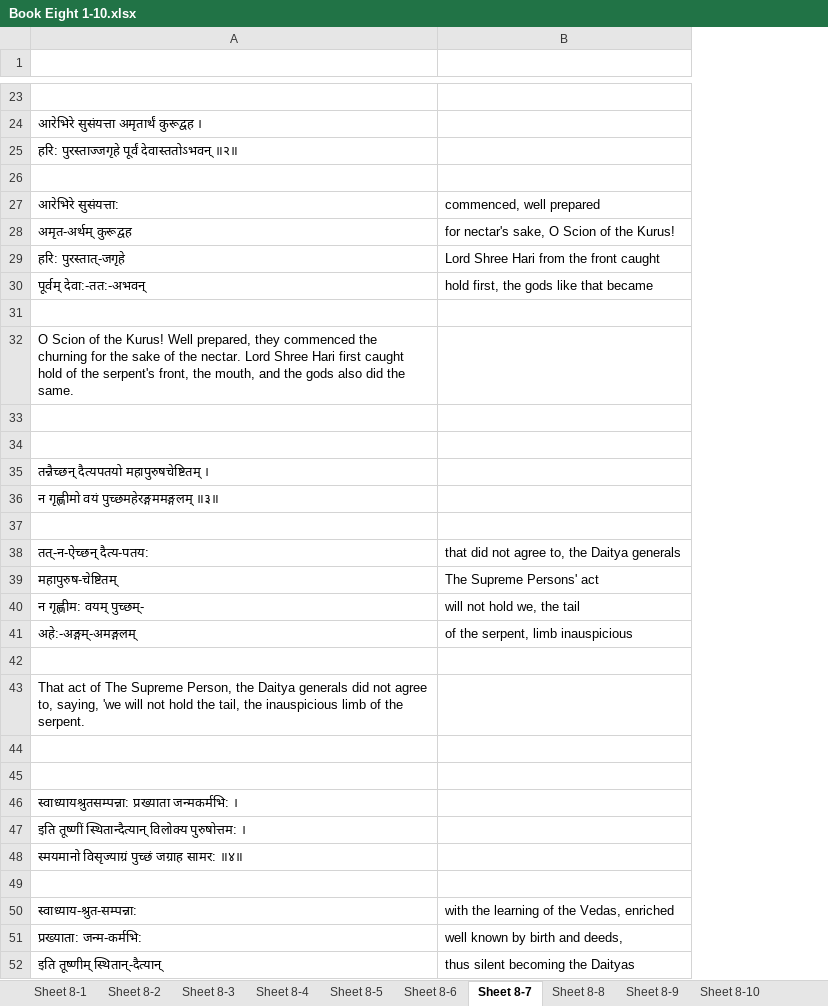
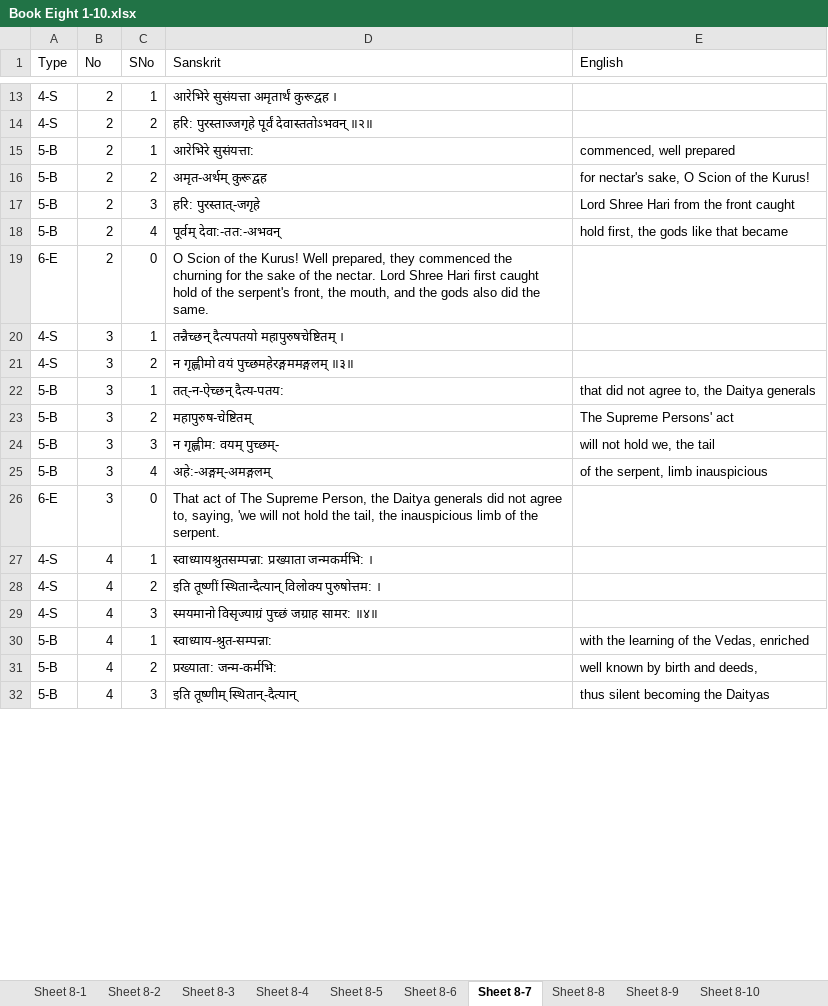
Before and after one commit to vanimurarka/asha-bhaagvatam, an Excel workbook: content/Book Eight 1-10.xlsx, sheet Sheet 8-7, drawn as a sheet; only a part is shown, gaps mark what is left out; values as stored, in another font and other column widths than the file's, no cell formats; removed rows and columns are numbered as before the commit, all else as after; the diff covers the shown part only; the diff names each change by its address in the sheet, - before the commit and + after, or states it on an @@ line.

```diff
--- a/content/Book Eight 1-10.xlsx (sheet Sheet 8-7)
+++ b/content/Book Eight 1-10.xlsx (sheet Sheet 8-7)
+column A (Type), rows 13-32: 4-S | 4-S | 5-B | 5-B | 5-B | 5-B | 6-E | 4-S | 4-S | 5-B | 5-B | 5-B | 5-B | 6-E | 4-S | 4-S | 4-S | 5-B | 5-B | 5-B
+column B (No), rows 13-32: 2 | 2 | 2 | 2 | 2 | 2 | 2 | 3 | 3 | 3 | 3 | 3 | 3 | 3 | 4 | 4 | 4 | 4 | 4 | 4
+column C (SNo), rows 13-32: 1 | 2 | 1 | 2 | 3 | 4 | 0 | 1 | 2 | 1 | 2 | 3 | 4 | 0 | 1 | 2 | 3 | 1 | 2 | 3
-row 1: (empty)
+row 1: Type | No | SNo | Sanskrit | English
-row 23: (empty)
-row 26: (empty)
-row 31: (empty)
-row 33: (empty)
-row 34: (empty)
-row 37: (empty)
-row 42: (empty)
-row 44: (empty)
-row 45: (empty)
-row 49: (empty)
```
Also changed, not shown: 188 removed rows elsewhere in this sheet, sheet Sheet 8-10, sheet Sheet 8-5, sheet Sheet 8-8, sheet Sheet 8-6, sheet Sheet 8-1, sheet Sheet 8-3, 3 more sheets, cell formats, content/Book Seven 11-15.xlsx.
